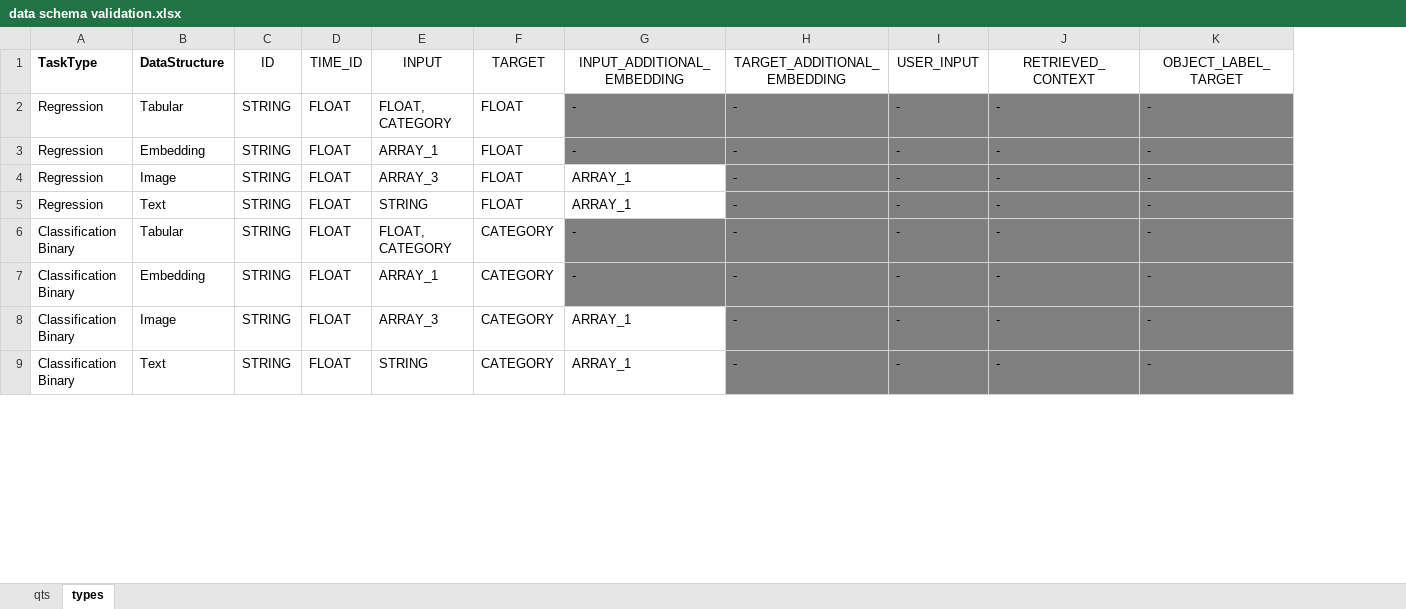
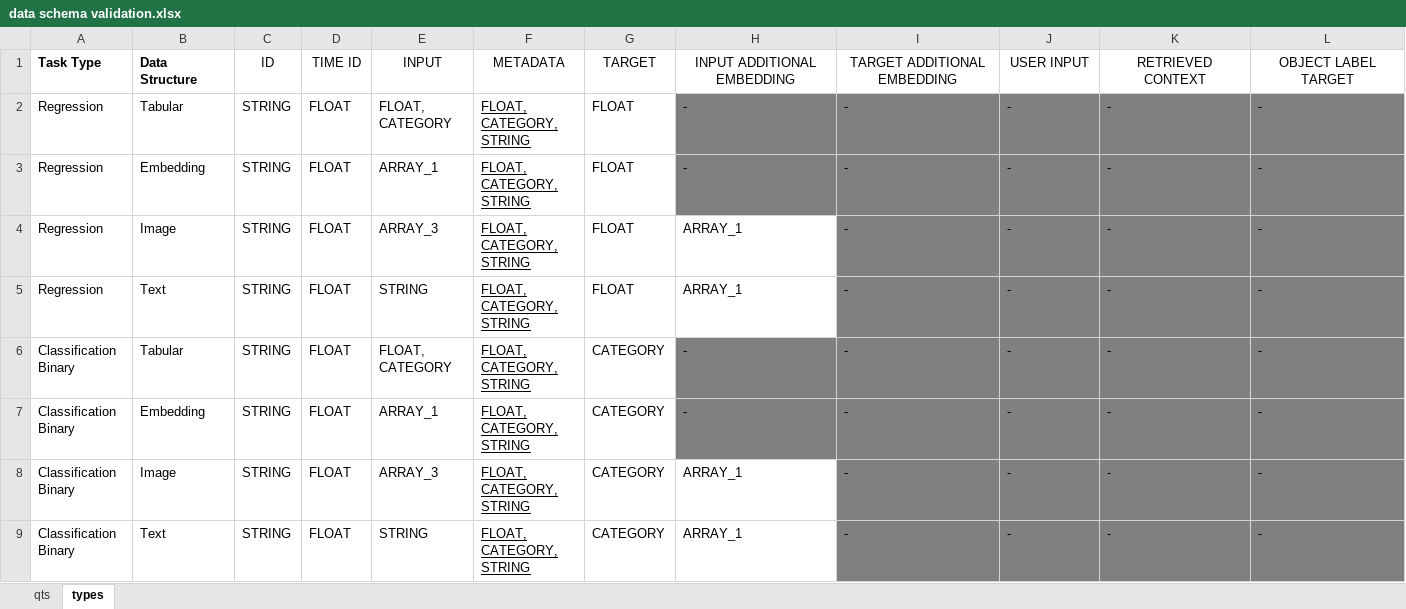
Before and after one commit to ml-cube/ml3-platform-docs, an Excel workbook: docs/tables/data schema validation.xlsx, sheet types, drawn as a sheet; only a part is shown; values as stored, in another font and other column widths than the file's, no borders; addresses are those after the commit; the diff names each change by its address in the sheet, - before the commit and + after, or states it on an @@ line.

```diff
--- a/docs/tables/data schema validation.xlsx (sheet types)
+++ b/docs/tables/data schema validation.xlsx (sheet types)
+column F (METADATA), rows 2-9: all FLOAT, CATEGORY, STRING
-A1: TaskType
+A1: Task Type
-B1: DataStructure
+B1: Data Structure
-D1: TIME_ID
+D1: TIME ID
-H1: INPUT_ADDITIONAL_EMBEDDING
+H1: INPUT ADDITIONAL EMBEDDING
-I1: TARGET_ADDITIONAL_EMBEDDING
+I1: TARGET ADDITIONAL EMBEDDING
-J1: USER_INPUT
+J1: USER INPUT
-K1: RETRIEVED_CONTEXT
+K1: RETRIEVED CONTEXT
-L1: OBJECT_LABEL_TARGET
+L1: OBJECT LABEL TARGET
```
Also changed, not shown: sheet qts, 49 other files.
